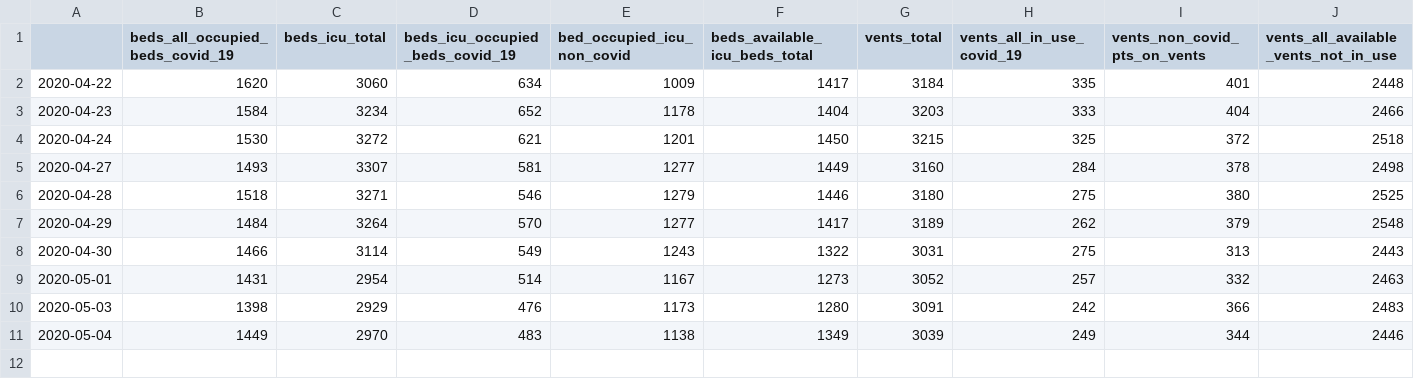
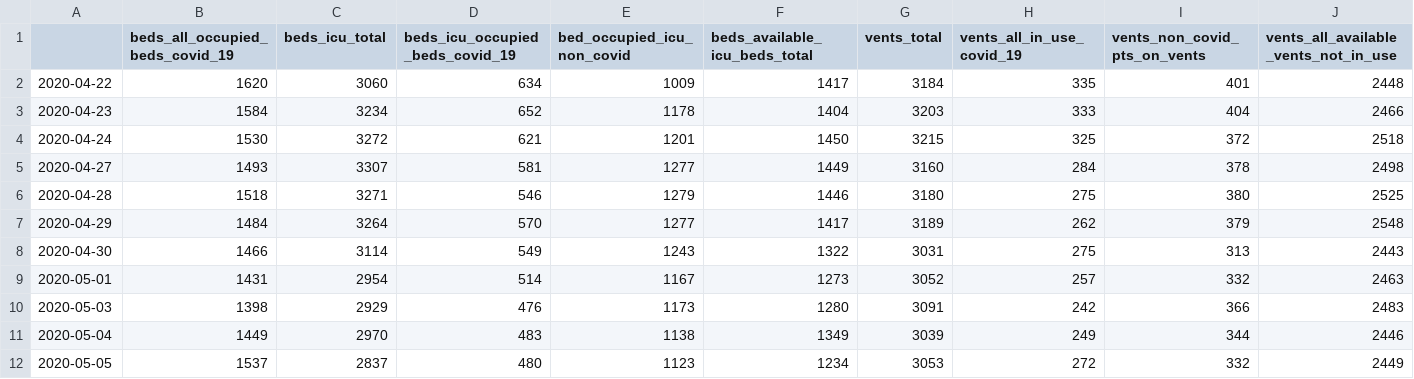
Before and after one commit to trimble/wiki_covid_tables, a CSV file: covid_report_bedvent_compiled.csv, drawn as a sheet.

Commit message:
Update with new data and new titles

```diff
--- a/covid_report_bedvent_compiled.csv
+++ b/covid_report_bedvent_compiled.csv
@@ -11 +11,2 @@
 2020-05-04,1449,2970,483,1138,1349,3039,249,344,2446
+2020-05-05,1537,2837,480,1123,1234,3053,272,332,2449
```
Also changed, not shown: 1 other file.
